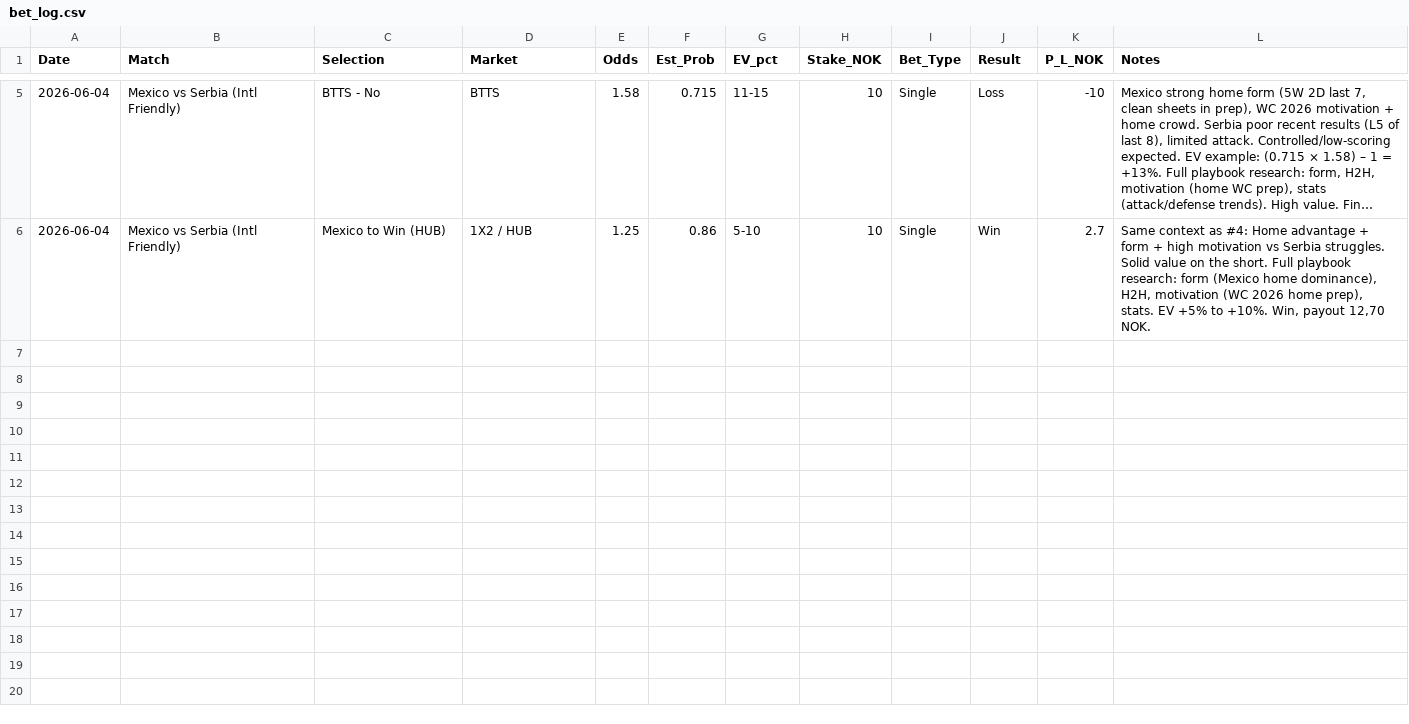
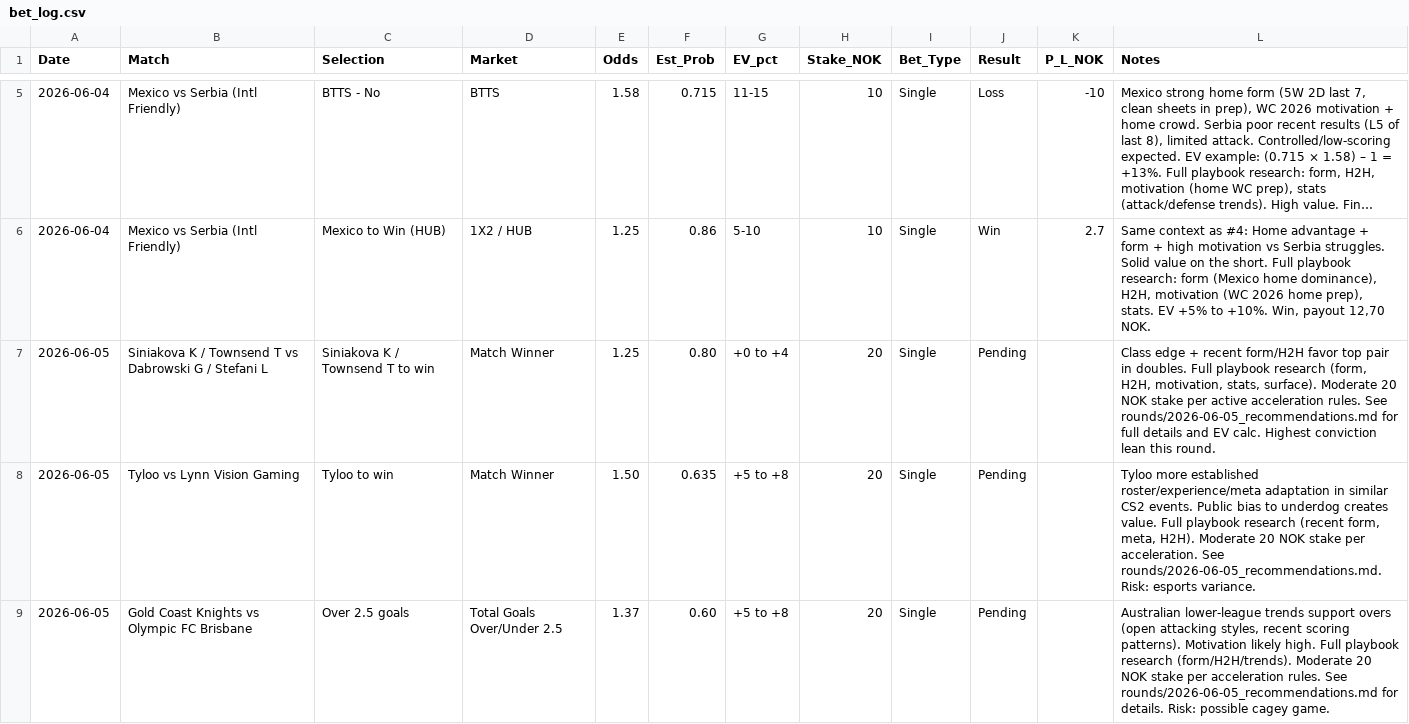
Before and after one commit to SimSalabimse/nt-betting-tracker, a CSV file: bet_log.csv, drawn as a sheet; only a part is shown, gaps mark what is left out; long unchanged cells end in ….

Commit message:
Log Round 2 moderate bets (3x20 NOK pending) - additive rows only, pure CSV format per strict rule, full transparency with round file reference

```diff
--- a/bet_log.csv
+++ b/bet_log.csv
@@ -6 +6,4 @@ Date,Match,Selection,Market,Odds,Est_Prob,EV_pct,Stake_NOK,Bet_Type,Result,P_L_N
 2026-06-04,"Mexico vs Serbia (Intl Friendly)","Mexico to Win (HUB)","1X2 / HUB",1.25,0.86,"5-10",10,Single,Win,2.7,"Same context as #4: Home advantage + form + high motivation vs Serbia struggles. Solid value on the short. Full playbook research: form (Mexico home dominance), H2H, motivation (WC 2026 home prep), stats. EV +5% to +10%. Win, payout 12,70 NOK."
+2026-06-05,"Siniakova K / Townsend T vs Dabrowski G / Stefani L","Siniakova K / Townsend T to win",Match Winner,1.25,0.80,"+0 to +4",20,Single,Pending,,"Class edge + recent form/H2H favor top pair in doubles. Full playbook research (form, H2H, motivation, stats, surface). Moderate 20 NOK stake per active acceleration rules. See rounds/2026-06-05_recommendations.md for full details and EV calc. Highest conviction lean this round."
+2026-06-05,"Tyloo vs Lynn Vision Gaming","Tyloo to win",Match Winner,1.50,0.635,"+5 to +8",20,Single,Pending,,"Tyloo more established roster/experience/meta adaptation in similar CS2 events. Public bias to underdog creates value. Full playbook research (recent form, meta, H2H). Moderate 20 NOK stake per acceleration. See rounds/2026-06-05_recommendations.md. Risk: esports variance."
+2026-06-05,"Gold Coast Knights vs Olympic FC Brisbane","Over 2.5 goals",Total Goals Over/Under 2.5,1.37,0.60,"+5 to +8",20,Single,Pending,,"Australian lower-league trends support overs (open attacking styles, recent scoring patterns). Motivation likely high. Full playbook research (form/H2H/trends). Moderate 20 NOK stake per acceleration rules. See rounds/2026-06-05_recommendations.md for details. Risk: possible cagey game."
```
